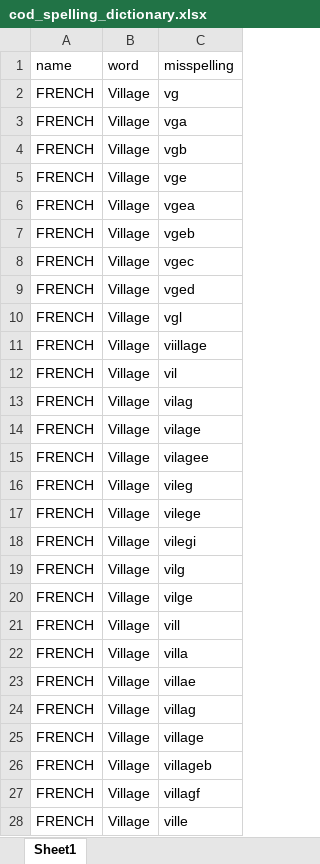
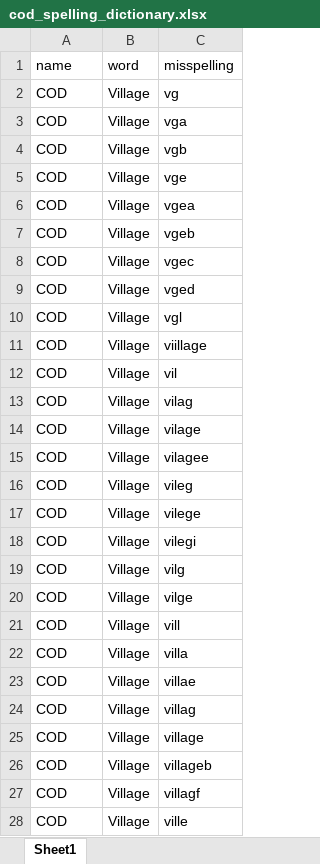
Before and after one commit to ciesin-geospatial/GRID3_public, an Excel workbook: dictionaries/settlement/cod_spelling_dictionary.xlsx, sheet Sheet1, drawn as a sheet; only a part is shown; values as stored, in another font and other column widths than the file's, no borders; the diff covers the shown part only; the diff names each change by its address in the sheet, - before the commit and + after, or states it on an @@ line.

```diff
--- a/dictionaries/settlement/cod_spelling_dictionary.xlsx (sheet Sheet1)
+++ b/dictionaries/settlement/cod_spelling_dictionary.xlsx (sheet Sheet1)
-A2:A28 (name): FRENCH
+A2:A28 (name): COD
```
Also changed, not shown: 25 edited cells elsewhere in this sheet, dictionaries/health_facility/cod_type_dictionary.xlsx, dictionaries/health_facility/moz_type_dictionary.xlsx, 10 other files.
